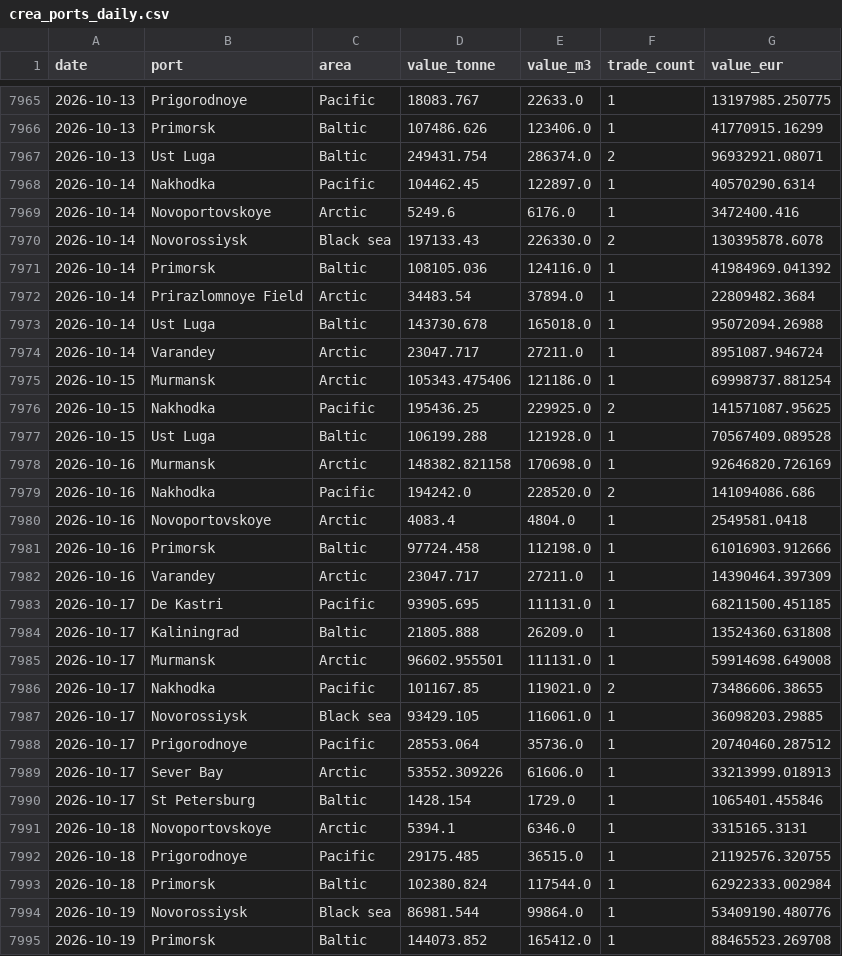
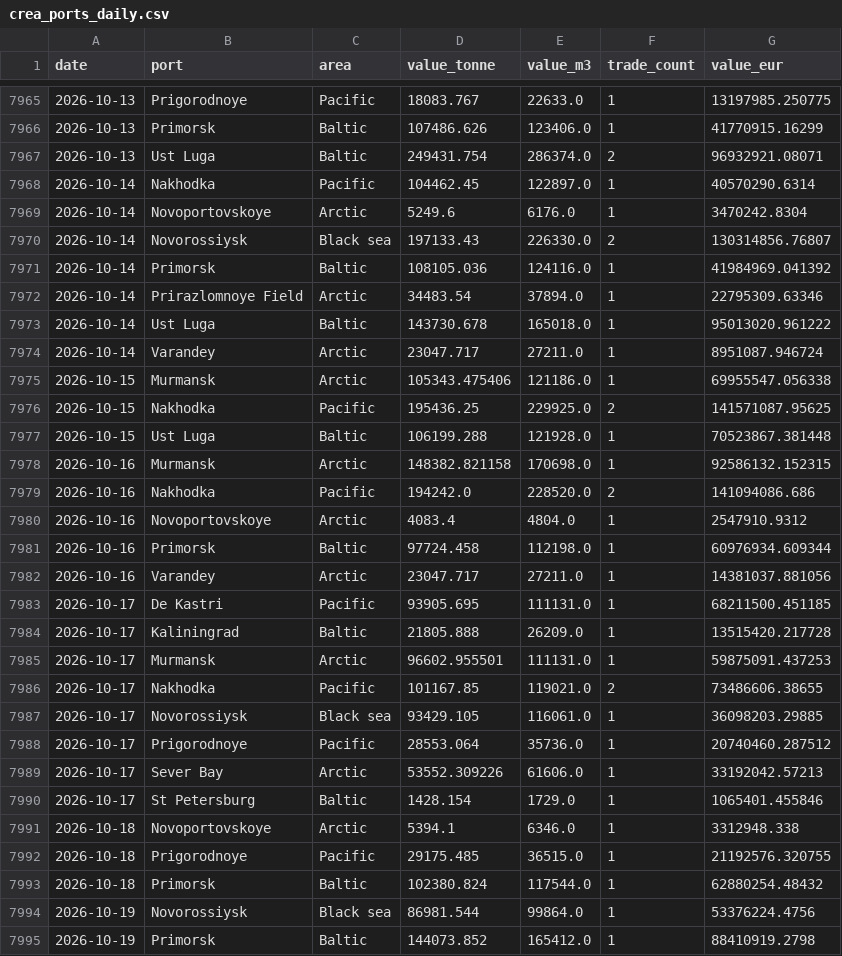
Before and after one commit to lorenzo-pasteris/Analisi-Russia-Ucraina, a CSV file: data/crea_ports_daily.csv, drawn as a sheet; only a part is shown, gaps mark what is left out; the diff covers the shown part only.

```diff
--- a/data/crea_ports_daily.csv
+++ b/data/crea_ports_daily.csv
@@ -7968,19 +7968,19 @@ date,port,area,value_tonne,value_m3,trade_count,value_eur
 2026-10-14,Nakhodka,Pacific,104462.45,122897.0,1,40570290.6314
-2026-10-14,Novoportovskoye,Arctic,5249.6,6176.0,1,3472400.416
-2026-10-14,Novorossiysk,Black sea,197133.43,226330.0,2,130395878.6078
+2026-10-14,Novoportovskoye,Arctic,5249.6,6176.0,1,3470242.8304
+2026-10-14,Novorossiysk,Black sea,197133.43,226330.0,2,130314856.76807
 2026-10-14,Primorsk,Baltic,108105.036,124116.0,1,41984969.041392
-2026-10-14,Prirazlomnoye Field,Arctic,34483.54,37894.0,1,22809482.3684
-2026-10-14,Ust Luga,Baltic,143730.678,165018.0,1,95072094.26988
+2026-10-14,Prirazlomnoye Field,Arctic,34483.54,37894.0,1,22795309.63346
+2026-10-14,Ust Luga,Baltic,143730.678,165018.0,1,95013020.961222
 2026-10-14,Varandey,Arctic,23047.717,27211.0,1,8951087.946724
-2026-10-15,Murmansk,Arctic,105343.475406,121186.0,1,69998737.881254
+2026-10-15,Murmansk,Arctic,105343.475406,121186.0,1,69955547.056338
 2026-10-15,Nakhodka,Pacific,195436.25,229925.0,2,141571087.95625
-2026-10-15,Ust Luga,Baltic,106199.288,121928.0,1,70567409.089528
-2026-10-16,Murmansk,Arctic,148382.821158,170698.0,1,92646820.726169
+2026-10-15,Ust Luga,Baltic,106199.288,121928.0,1,70523867.381448
+2026-10-16,Murmansk,Arctic,148382.821158,170698.0,1,92586132.152315
 2026-10-16,Nakhodka,Pacific,194242.0,228520.0,2,141094086.686
-2026-10-16,Novoportovskoye,Arctic,4083.4,4804.0,1,2549581.0418
-2026-10-16,Primorsk,Baltic,97724.458,112198.0,1,61016903.912666
-2026-10-16,Varandey,Arctic,23047.717,27211.0,1,14390464.397309
+2026-10-16,Novoportovskoye,Arctic,4083.4,4804.0,1,2547910.9312
+2026-10-16,Primorsk,Baltic,97724.458,112198.0,1,60976934.609344
+2026-10-16,Varandey,Arctic,23047.717,27211.0,1,14381037.881056
 2026-10-17,De Kastri,Pacific,93905.695,111131.0,1,68211500.451185
-2026-10-17,Kaliningrad,Baltic,21805.888,26209.0,1,13524360.631808
-2026-10-17,Murmansk,Arctic,96602.955501,111131.0,1,59914698.649008
+2026-10-17,Kaliningrad,Baltic,21805.888,26209.0,1,13515420.217728
+2026-10-17,Murmansk,Arctic,96602.955501,111131.0,1,59875091.437253
 2026-10-17,Nakhodka,Pacific,101167.85,119021.0,2,73486606.38655
@@ -7988,8 +7988,8 @@ date,port,area,value_tonne,value_m3,trade_count,value_eur
 2026-10-17,Prigorodnoye,Pacific,28553.064,35736.0,1,20740460.287512
-2026-10-17,Sever Bay,Arctic,53552.309226,61606.0,1,33213999.018913
+2026-10-17,Sever Bay,Arctic,53552.309226,61606.0,1,33192042.57213
 2026-10-17,St Petersburg,Baltic,1428.154,1729.0,1,1065401.455846
-2026-10-18,Novoportovskoye,Arctic,5394.1,6346.0,1,3315165.3131
+2026-10-18,Novoportovskoye,Arctic,5394.1,6346.0,1,3312948.338
 2026-10-18,Prigorodnoye,Pacific,29175.485,36515.0,1,21192576.320755
-2026-10-18,Primorsk,Baltic,102380.824,117544.0,1,62922333.002984
-2026-10-19,Novorossiysk,Black sea,86981.544,99864.0,1,53409190.480776
-2026-10-19,Primorsk,Baltic,144073.852,165412.0,1,88465523.269708
+2026-10-18,Primorsk,Baltic,102380.824,117544.0,1,62880254.48432
+2026-10-19,Novorossiysk,Black sea,86981.544,99864.0,1,53376224.4756
+2026-10-19,Primorsk,Baltic,144073.852,165412.0,1,88410919.2798
```
Also changed, not shown: 4 added rows, 2 removed rows and 131 edited cells elsewhere in this file, data/crea_counter.csv, data/crea_monthly.csv.
